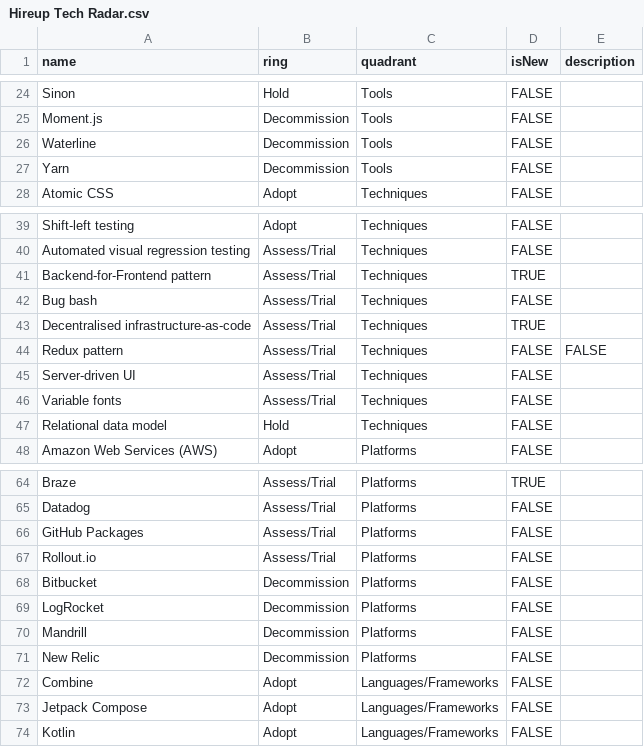
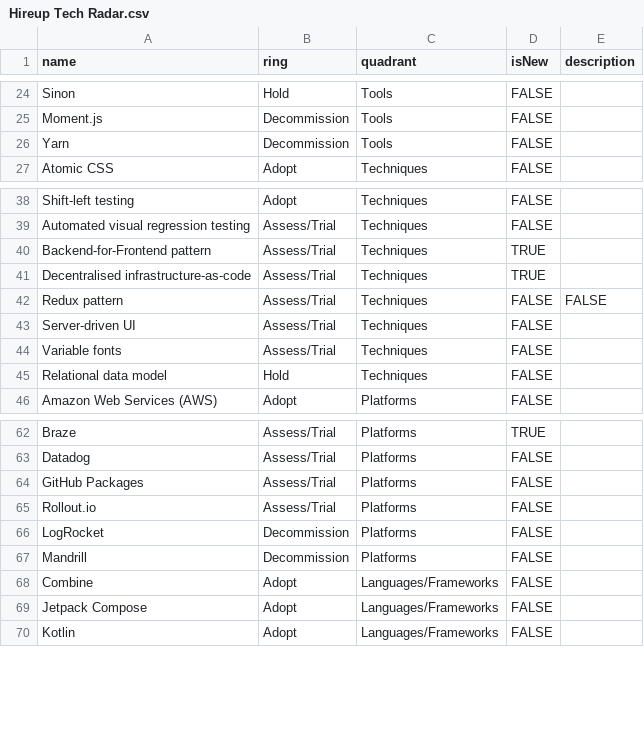
Before and after one commit to hireupau/radar, a CSV file: Hireup Tech Radar.csv, drawn as a sheet; only a part is shown, gaps mark what is left out; the diff names each change by its address in the sheet, - before the commit and + after, or states it on an @@ line.

Commit message:
Remove 4 retired blips

```diff
--- a/Hireup Tech Radar.csv
+++ b/Hireup Tech Radar.csv
-row 26: Waterline | Decommission | Tools | FALSE
-row 42: Bug bash | Assess/Trial | Techniques | FALSE
-row 68: Bitbucket | Decommission | Platforms | FALSE
-row 71: New Relic | Decommission | Platforms | FALSE
```
